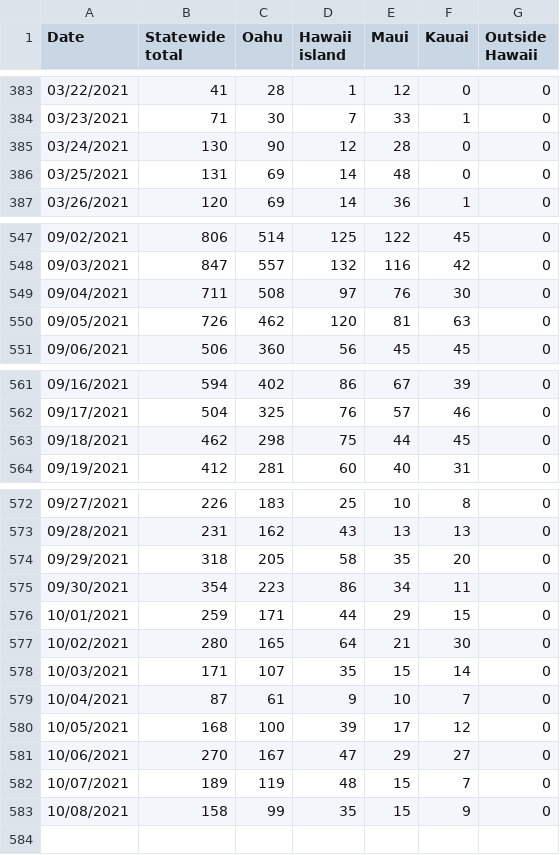
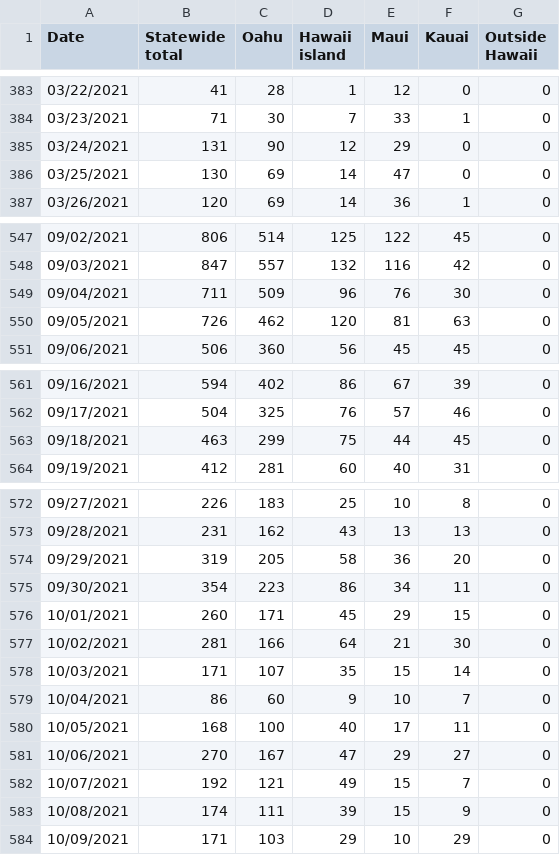
Before and after one commit to webb001/webb001.github.io, a CSV file: daily.csv, drawn as a sheet; only a part is shown, gaps mark what is left out.

```diff
--- a/daily.csv
+++ b/daily.csv
@@ -384,4 +384,4 @@ Date,Statewide total,Oahu,Hawaii island,Maui,Kauai,Outside Hawaii
 03/23/2021,71,30,7,33,1,0
-03/24/2021,130,90,12,28,0,0
-03/25/2021,131,69,14,48,0,0
+03/24/2021,131,90,12,29,0,0
+03/25/2021,130,69,14,47,0,0
 03/26/2021,120,69,14,36,1,0
@@ -548,3 +548,3 @@ Date,Statewide total,Oahu,Hawaii island,Maui,Kauai,Outside Hawaii
 09/03/2021,847,557,132,116,42,0
-09/04/2021,711,508,97,76,30,0
+09/04/2021,711,509,96,76,30,0
 09/05/2021,726,462,120,81,63,0
@@ -562,3 +562,3 @@ Date,Statewide total,Oahu,Hawaii island,Maui,Kauai,Outside Hawaii
 09/17/2021,504,325,76,57,46,0
-09/18/2021,462,298,75,44,45,0
+09/18/2021,463,299,75,44,45,0
 09/19/2021,412,281,60,40,31,0
@@ -573,11 +573,12 @@ Date,Statewide total,Oahu,Hawaii island,Maui,Kauai,Outside Hawaii
 09/28/2021,231,162,43,13,13,0
-09/29/2021,318,205,58,35,20,0
+09/29/2021,319,205,58,36,20,0
 09/30/2021,354,223,86,34,11,0
-10/01/2021,259,171,44,29,15,0
-10/02/2021,280,165,64,21,30,0
+10/01/2021,260,171,45,29,15,0
+10/02/2021,281,166,64,21,30,0
 10/03/2021,171,107,35,15,14,0
-10/04/2021,87,61,9,10,7,0
-10/05/2021,168,100,39,17,12,0
+10/04/2021,86,60,9,10,7,0
+10/05/2021,168,100,40,17,11,0
 10/06/2021,270,167,47,29,27,0
-10/07/2021,189,119,48,15,7,0
-10/08/2021,158,99,35,15,9,0
+10/07/2021,192,121,49,15,7,0
+10/08/2021,174,111,39,15,9,0
+10/09/2021,171,103,29,10,29,0
```
Also changed, not shown: 9 other files.
